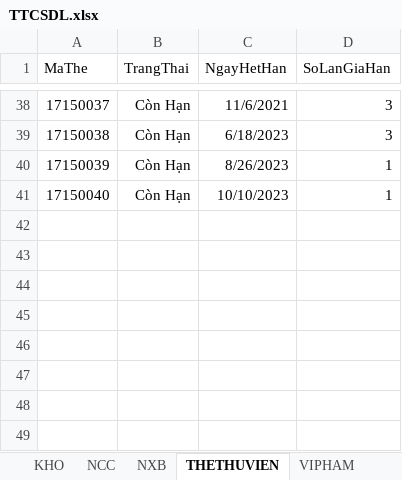
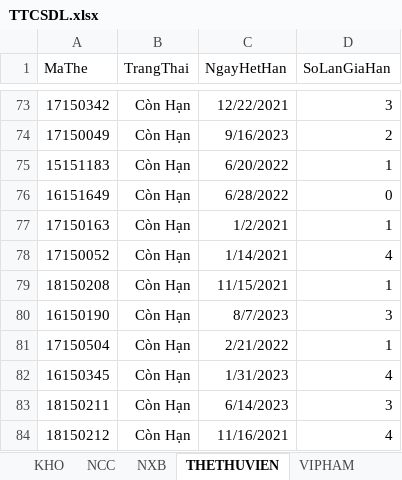
Before and after one commit to MrL8199/TTCSDL, an Excel workbook: TTCSDL.xlsx, sheet THETHUVIEN, drawn as a sheet; only a part is shown, gaps mark what is left out; values as stored, in another font and other column widths than the file's, no borders; removed rows and columns are numbered as before the commit, all else as after; the diff covers the shown part only; the diff names each change by its address in the sheet, - before the commit and + after, or states it on an @@ line.

Commit message:
Insert DOCGIA, THETHUVIEN, NHANVIEN

```diff
--- a/TTCSDL.xlsx (sheet THETHUVIEN)
+++ b/TTCSDL.xlsx (sheet THETHUVIEN)
-A73 (MaThe): 17150037
+A73 (MaThe): 17150342
-C73 (NgayHetHan): 11/6/2021
+C73 (NgayHetHan): 12/22/2021
-row 39: 17150038 | Còn Hạn | 6/18/2023 | 3
+row 74: 17150049 | Còn Hạn | 9/16/2023 | 2
-A75 (MaThe): 17150039
+A75 (MaThe): 15151183
-C75 (NgayHetHan): 8/26/2023
+C75 (NgayHetHan): 6/20/2022
+row 76: 16151649 | Còn Hạn | 6/28/2022 | 0
-A77 (MaThe): 17150040
+A77 (MaThe): 17150163
-C77 (NgayHetHan): 10/10/2023
+C77 (NgayHetHan): 1/2/2021
+row 78: 17150052 | Còn Hạn | 1/14/2021 | 4
+row 79: 18150208 | Còn Hạn | 11/15/2021 | 1
+row 80: 16150190 | Còn Hạn | 8/7/2023 | 3
+row 81: 17150504 | Còn Hạn | 2/21/2022 | 1
+row 82: 16150345 | Còn Hạn | 1/31/2023 | 4
+row 83: 18150211 | Còn Hạn | 6/14/2023 | 3
+row 84: 18150212 | Còn Hạn | 11/16/2021 | 4
```
Also changed, not shown: 36 added rows, 1 removed row and 43 edited cells elsewhere in this sheet, sheet DOCGIA, formulas that keep their value, 1 other file.
